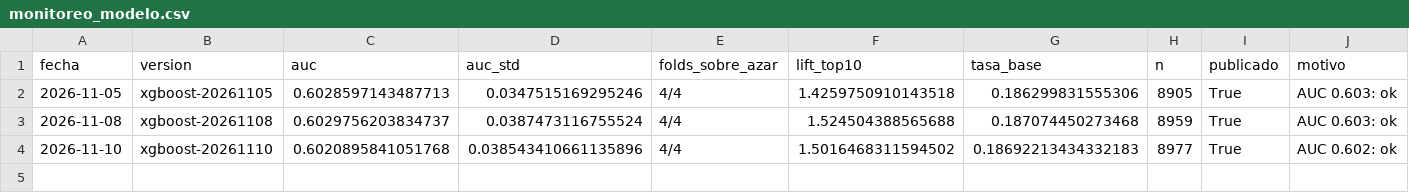
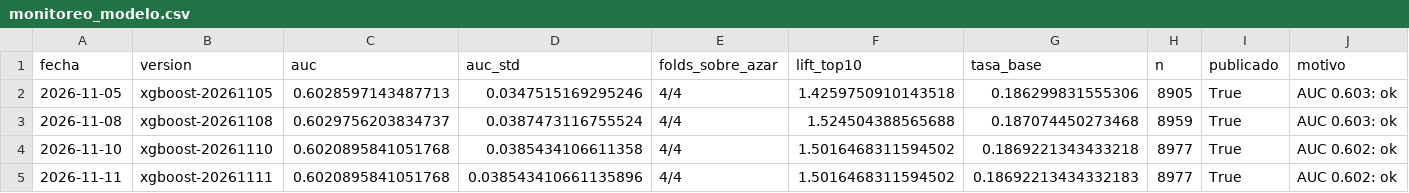
Before and after one commit to JoseDeLaCruz07/BusinessAnalytics_INVERSIONES-PENNY, a CSV file: models/monitoreo_modelo.csv, drawn as a sheet.

```diff
--- a/models/monitoreo_modelo.csv
+++ b/models/monitoreo_modelo.csv
@@ -3,2 +3,3 @@ fecha,version,auc,auc_std,folds_sobre_azar,lift_top10,tasa_base,n,publicado,moti
 2026-11-08,xgboost-20261108,0.6029756203834737,0.0387473116755524,4/4,1.524504388565688,0.187074450273468,8959,True,AUC 0.603: ok
-2026-11-10,xgboost-20261110,0.6020895841051768,0.038543410661135896,4/4,1.5016468311594502,0.18692213434332183,8977,True,AUC 0.602: ok
+2026-11-10,xgboost-20261110,0.6020895841051768,0.0385434106611358,4/4,1.5016468311594502,0.1869221343433218,8977,True,AUC 0.602: ok
+2026-11-11,xgboost-20261111,0.6020895841051768,0.038543410661135896,4/4,1.5016468311594502,0.18692213434332183,8977,True,AUC 0.602: ok
```
Also changed, not shown: 1 other file.
